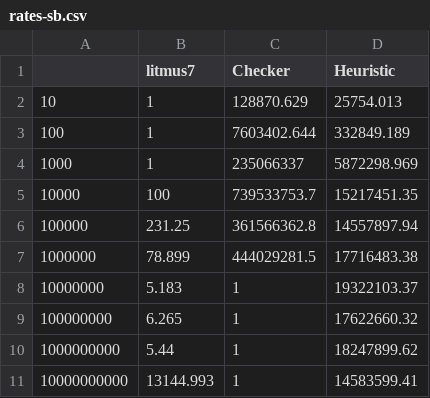
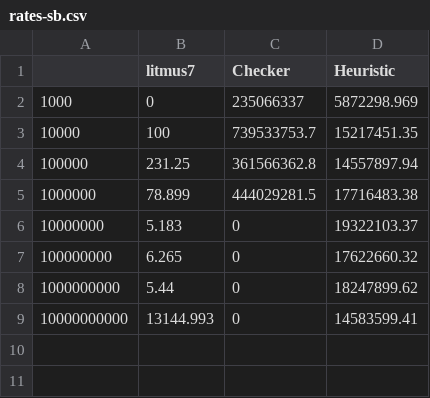
Before and after one commit to moukos/perpetual, a CSV file: PerpLEResults/plots/rates/rates-sb.csv, drawn as a sheet; removed rows and columns are numbered as before the commit, all else as after; the diff names each change by its address in the sheet, - before the commit and + after, or states it on an @@ line.

```diff
--- a/PerpLEResults/plots/rates/rates-sb.csv
+++ b/PerpLEResults/plots/rates/rates-sb.csv
-row 2: 10 | 1 | 128870.629 | 25754.013
-row 3: 100 | 1 | 7603402.644 | 332849.189
-B2 (litmus7): 1
+B2 (litmus7): 0
-C6:C9 (Checker): 1
+C6:C9 (Checker): 0
```
Also changed, not shown: PerpLEResults/plots/cycles/cycles-sb.csv, PerpLEResults/plots/runtimes/runtimes-sb.csv, 41 other files.
